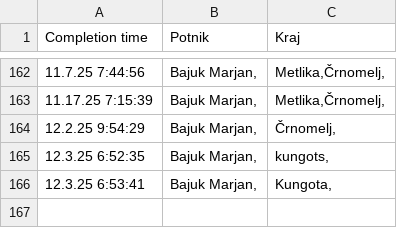
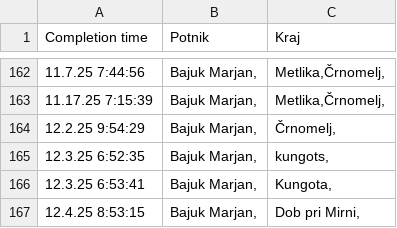
Before and after one commit to SRP-B/dat-nm, a CSV file: active.csv, drawn as a sheet; only a part is shown, gaps mark what is left out.

Commit message:
Appv12

```diff
--- a/active.csv
+++ b/active.csv
@@ -166 +166,2 @@
 12.3.25 6:53:41;"Bajuk Marjan,";"Kungota,"
+12.4.25 8:53:15;"Bajuk Marjan,";"Dob pri Mirni,"
```
